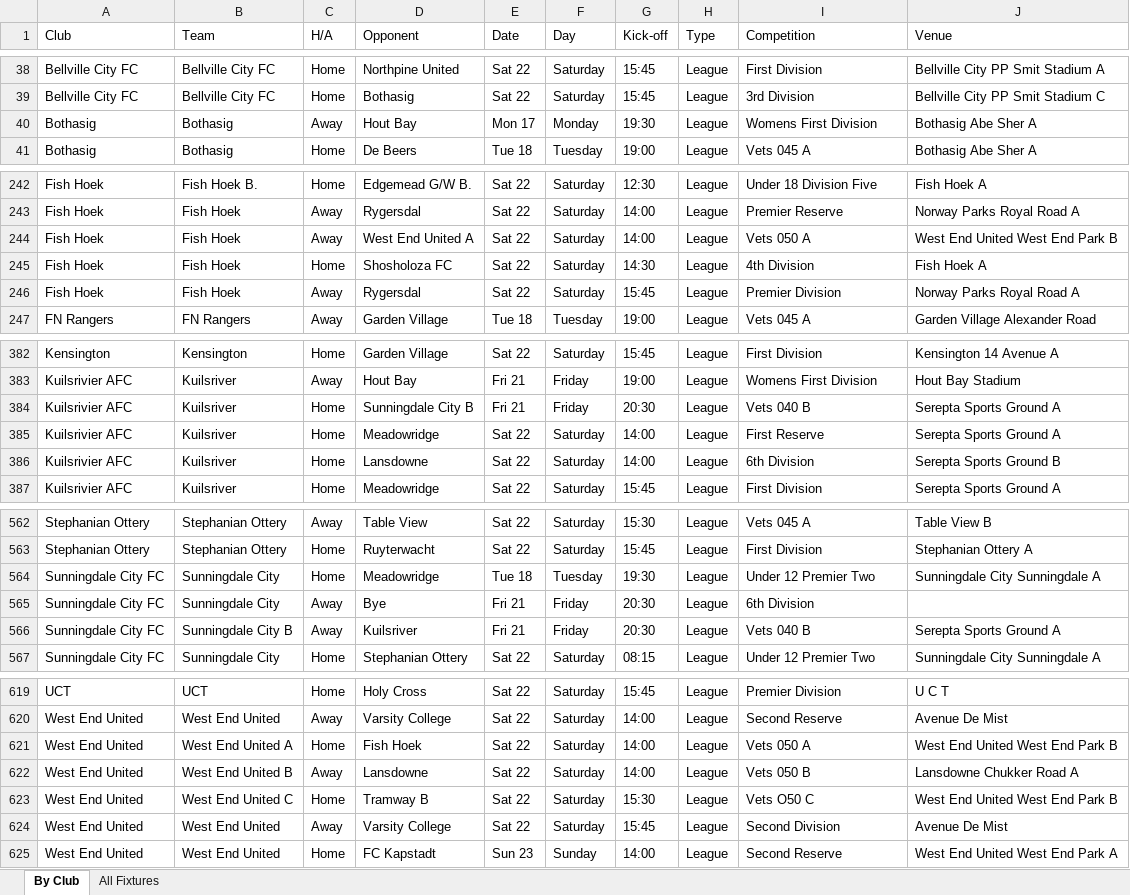
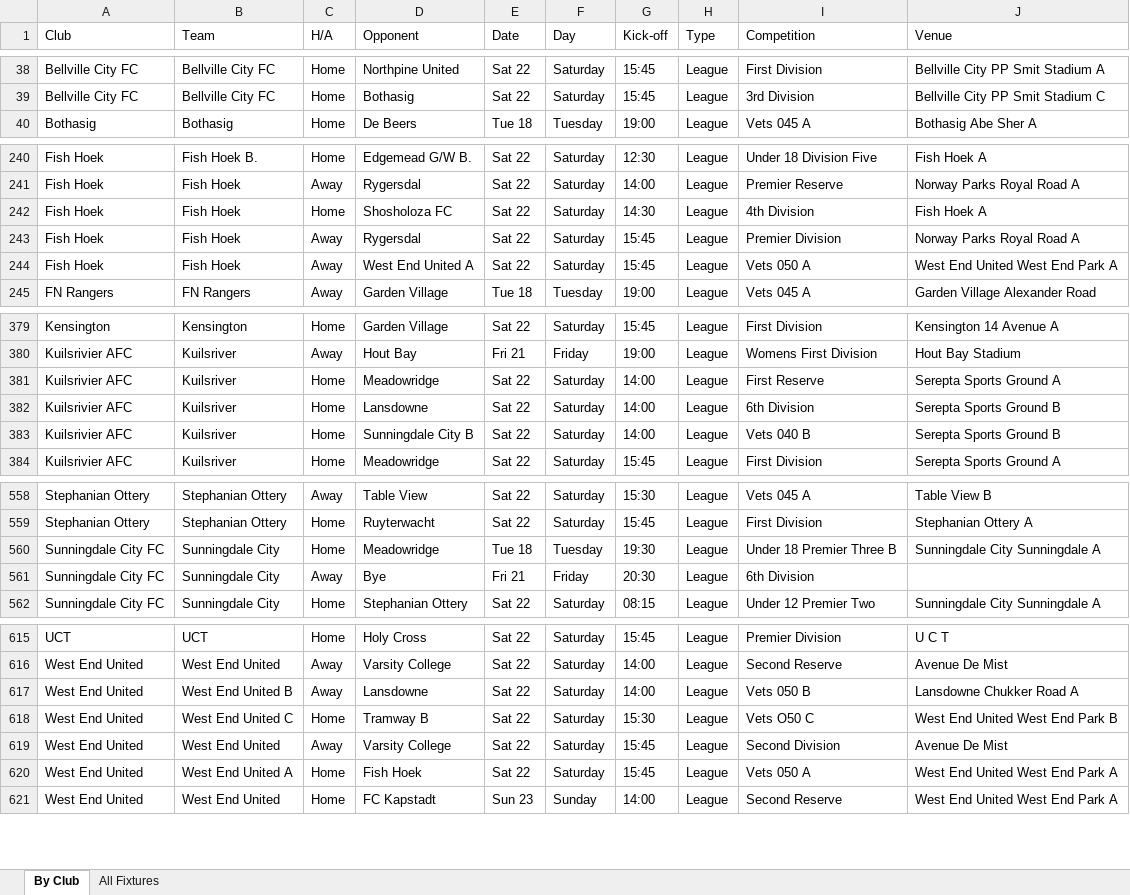
Before and after one commit to JansenAccountantsAuditors/cttlfa-website, an Excel workbook: downloads/week-ahead-fixtures-2026-08-17.xlsx, sheet By Club, drawn as a sheet; only a part is shown, gaps mark what is left out; values as stored, in another font and other column widths than the file's, no cell formats; removed rows and columns are numbered as before the commit, all else as after; the diff covers the shown part only; the diff names each change by its address in the sheet, - before the commit and + after, or states it on an @@ line.

```diff
--- a/downloads/week-ahead-fixtures-2026-08-17.xlsx (sheet By Club)
+++ b/downloads/week-ahead-fixtures-2026-08-17.xlsx (sheet By Club)
-row 40: Bothasig | Bothasig | Away | Hout Bay | Mon 17 | Monday | 19:30 | League | Womens First Division | Bothasig Abe Sher A
-row 244: Fish Hoek | Fish Hoek | Away | West End United A | Sat 22 | Saturday | 14:00 | League | Vets 050 A | West End United West End Park B
+row 244: Fish Hoek | Fish Hoek | Away | West End United A | Sat 22 | Saturday | 15:45 | League | Vets 050 A | West End United West End Park A
-row 384: Kuilsrivier AFC | Kuilsriver | Home | Sunningdale City B | Fri 21 | Friday | 20:30 | League | Vets 040 B | Serepta Sports Ground A
+row 383: Kuilsrivier AFC | Kuilsriver | Home | Sunningdale City B | Sat 22 | Saturday | 14:00 | League | Vets 040 B | Serepta Sports Ground B
-I560 (Competition): Under 12 Premier Two
+I560 (Competition): Under 18 Premier Three B
-row 566: Sunningdale City FC | Sunningdale City B | Away | Kuilsriver | Fri 21 | Friday | 20:30 | League | Vets 040 B | Serepta Sports Ground A
-row 621: West End United | West End United A | Home | Fish Hoek | Sat 22 | Saturday | 14:00 | League | Vets 050 A | West End United West End Park B
+row 620: West End United | West End United A | Home | Fish Hoek | Sat 22 | Saturday | 15:45 | League | Vets 050 A | West End United West End Park A
```
Also changed, not shown: 1 added row, 3 removed rows and 3 edited cells elsewhere in this sheet, sheet All Fixtures, cell formats, downloads/week-ahead-fixtures.xlsx, 1 other file.
